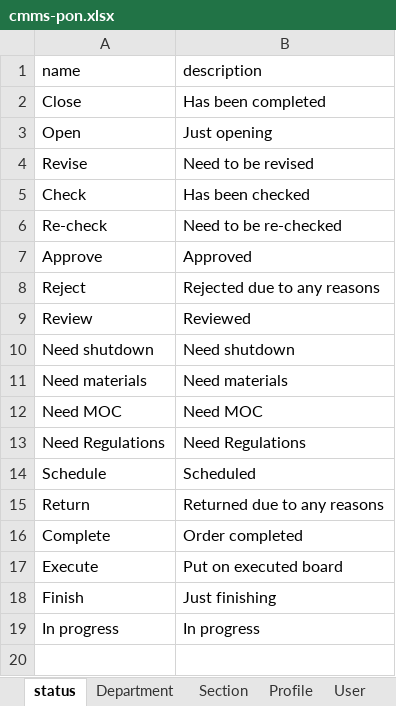
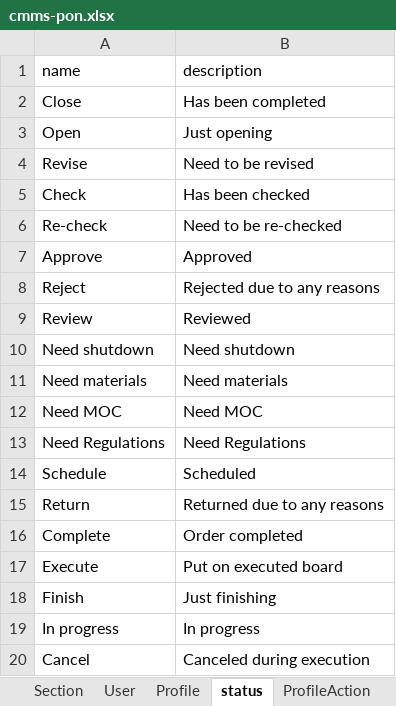
Before and after one commit to slametsampon/cmms, an Excel workbook: mediafiles/cmms-pon.xlsx, sheet status, drawn as a sheet; values as stored, in another font and other column widths than the file's, no borders; the diff names each change by its address in the sheet, - before the commit and + after, or states it on an @@ line.

```diff
--- a/mediafiles/cmms-pon.xlsx (sheet status)
+++ b/mediafiles/cmms-pon.xlsx (sheet status)
+sheet tab: ProfileAction
@@ sheet tab order changed: Section | User | Profile | status | ProfileAction @@
+row 20: Cancel | Canceled during execution
```
Also changed, not shown: sheet Profile, sheet Section, 5 other files.
